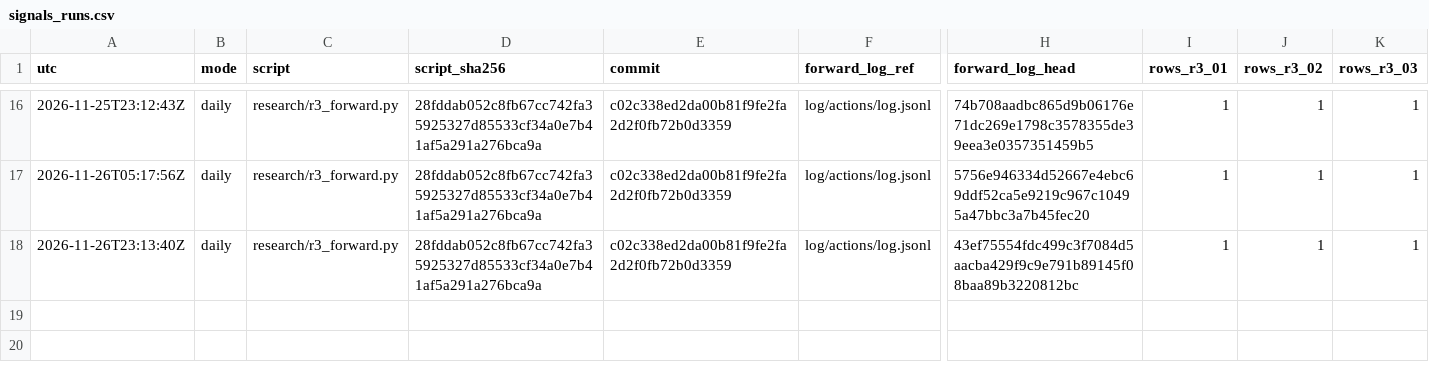
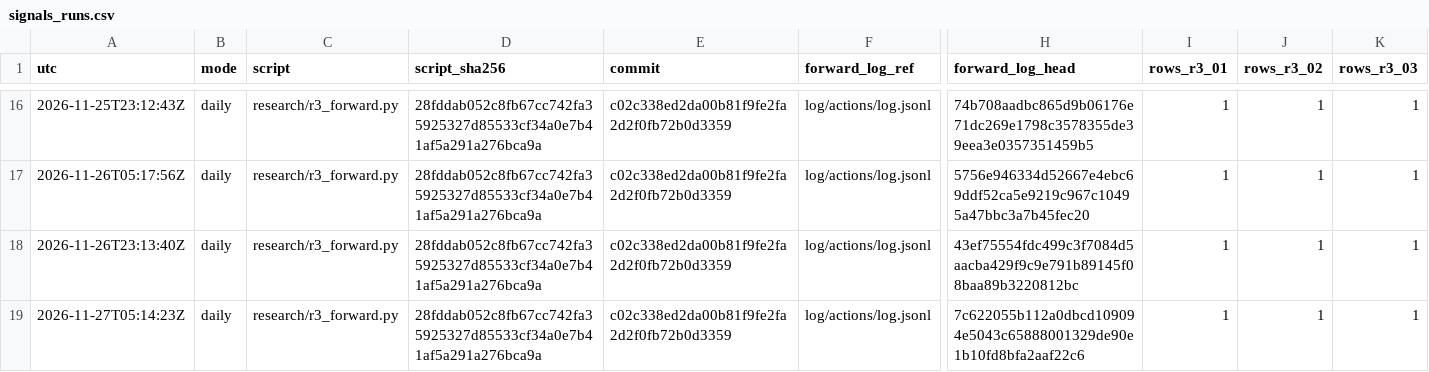
Before and after one commit to AshJha0/quantforge, a CSV file: actions/signals_runs.csv, drawn as a sheet; only a part is shown, gaps mark what is left out; rows hold the shown columns only; the diff names each change by its address in the sheet, - before the commit and + after, or states it on an @@ line.

```diff
--- a/actions/signals_runs.csv
+++ b/actions/signals_runs.csv
+row 19: 2026-11-27T05:14:23Z | daily | research/r3_forward.py | 28fddab052c8fb67cc742fa35925327d85533cf34a0e7b41af5a291a276bca9a | c02c338ed2da00b81f9fe2fa2d2f0fb72b0d3359 | log/actions/log.jsonl | 7c622055b112a0dbcd109094e5043c65888001329de90e1b10fd8bfa2aaf22c6 | 1 | 1 | 1
```
Also changed, not shown: 4 other files.
